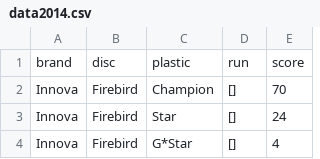
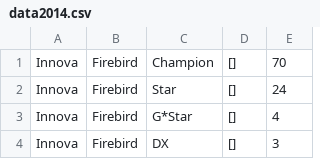
Before and after one commit to tewidis/Reddit-Analytics, a CSV file: data/data2014.csv, drawn as a sheet; only a part is shown; the shorter side is filled out with more unchanged rows; the diff names each change by its address in the sheet, - before the commit and + after, or states it on an @@ line.

Commit message:
Removed headers and cleaned data, updated .gitignore

```diff
--- a/data/data2014.csv
+++ b/data/data2014.csv
-row 1: brand | disc | plastic | run | score
```
Also changed, not shown: data/data2013.csv, data/data2015.csv, 4 other files.
